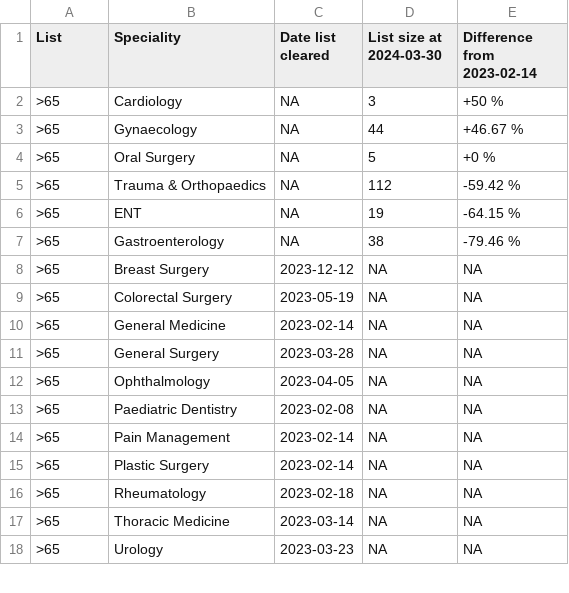
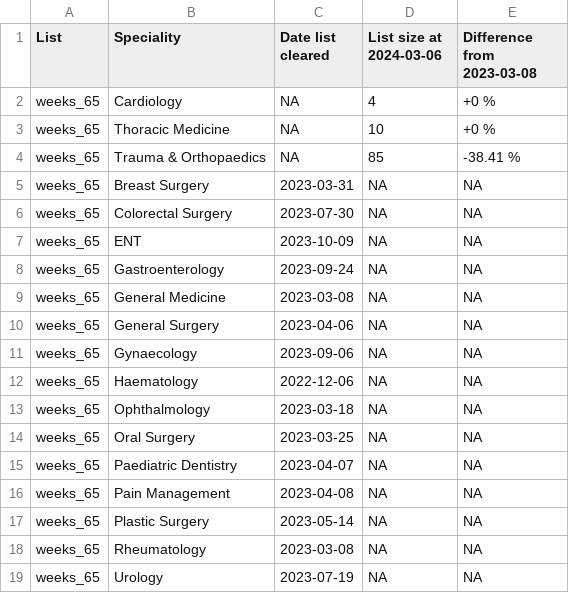
Before and after one commit to TL-Ingram/elec_recovery, a CSV file: csv/clear_date/current/65wk_clear_dates.csv, drawn as a sheet; only a part is shown; the diff covers the shown part only.

```diff
--- a/csv/clear_date/current/65wk_clear_dates.csv
+++ b/csv/clear_date/current/65wk_clear_dates.csv
@@ -1,18 +1,19 @@
-"List","Speciality","Date list cleared","List size at 2024-03-30","Difference from 2023-02-14"
-">65","Cardiology",NA,3,"+50 %"
-">65","Gynaecology",NA,44,"+46.67 %"
-">65","Oral Surgery",NA,5,"+0 %"
-">65","Trauma & Orthopaedics",NA,112,"-59.42 %"
-">65","ENT",NA,19,"-64.15 %"
-">65","Gastroenterology",NA,38,"-79.46 %"
-">65","Breast Surgery",2023-12-12,NA,NA
-">65","Colorectal Surgery",2023-05-19,NA,NA
-">65","General Medicine",2023-02-14,NA,NA
-">65","General Surgery",2023-03-28,NA,NA
-">65","Ophthalmology",2023-04-05,NA,NA
-">65","Paediatric Dentistry",2023-02-08,NA,NA
-">65","Pain Management",2023-02-14,NA,NA
-">65","Plastic Surgery",2023-02-14,NA,NA
-">65","Rheumatology",2023-02-18,NA,NA
-">65","Thoracic Medicine",2023-03-14,NA,NA
-">65","Urology",2023-03-23,NA,NA
+"List","Speciality","Date list cleared","List size at 2024-03-06","Difference from 2023-03-08"
+"weeks_65","Cardiology",NA,4,"+0 %"
+"weeks_65","Thoracic Medicine",NA,10,"+0 %"
+"weeks_65","Trauma & Orthopaedics",NA,85,"-38.41 %"
+"weeks_65","Breast Surgery",2023-03-31,NA,NA
+"weeks_65","Colorectal Surgery",2023-07-30,NA,NA
+"weeks_65","ENT",2023-10-09,NA,NA
+"weeks_65","Gastroenterology",2023-09-24,NA,NA
+"weeks_65","General Medicine",2023-03-08,NA,NA
+"weeks_65","General Surgery",2023-04-06,NA,NA
+"weeks_65","Gynaecology",2023-09-06,NA,NA
+"weeks_65","Haematology",2022-12-06,NA,NA
+"weeks_65","Ophthalmology",2023-03-18,NA,NA
+"weeks_65","Oral Surgery",2023-03-25,NA,NA
+"weeks_65","Paediatric Dentistry",2023-04-07,NA,NA
+"weeks_65","Pain Management",2023-04-08,NA,NA
+"weeks_65","Plastic Surgery",2023-05-14,NA,NA
+"weeks_65","Rheumatology",2023-03-08,NA,NA
+"weeks_65","Urology",2023-07-19,NA,NA
```
Also changed, not shown: 2 edited cells elsewhere in this file, csv/clear_date/current/52wk_clear_dates.csv, 41 other files.
